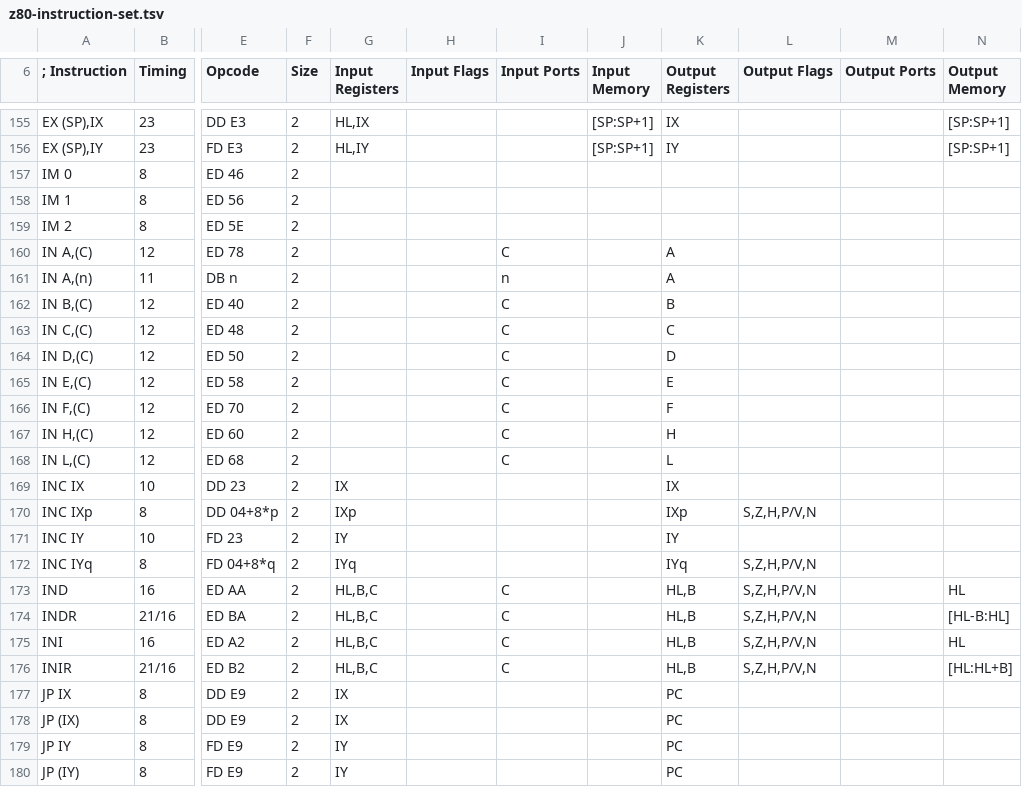
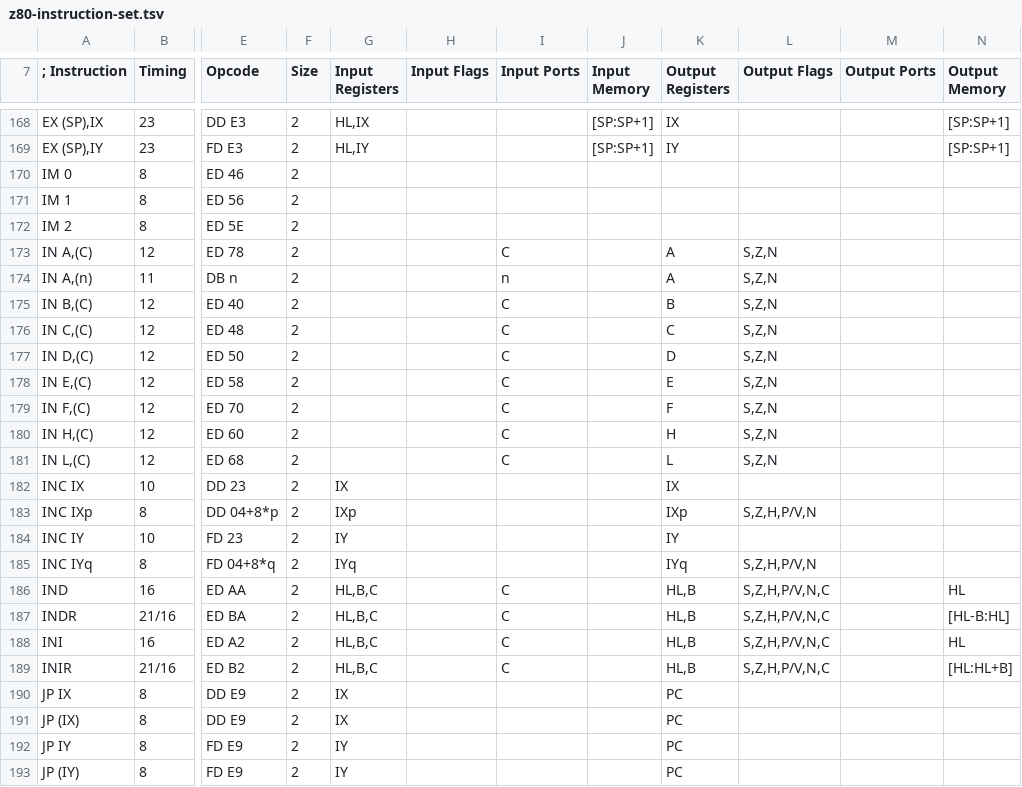
Before and after one commit to santiontanon/mdlz80optimizer, a TSV file: data/z80-instruction-set.tsv, drawn as a sheet; only a part is shown, gaps mark what is left out; addresses are those after the commit; the diff covers the shown part only; the diff names each change by its address in the sheet, - before the commit and + after, or states it on an @@ line.

Commit message:
fixed a few flag inaccuracies in the cpu op definitions, moved down to java 8, added more patterns, and added constraints to some to make them safer

```diff
--- a/data/z80-instruction-set.tsv
+++ b/data/z80-instruction-set.tsv
-L173:L181 (Output Flags): (empty)
+L173:L181 (Output Flags): S,Z,N
-L186:L189 (Output Flags): S,Z,H,P/V,N
+L186:L189 (Output Flags): S,Z,H,P/V,N,C
```
Also changed, not shown: 13 added rows and 16 edited cells elsewhere in this file, 7 other files.
